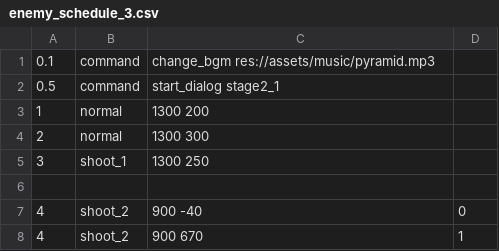
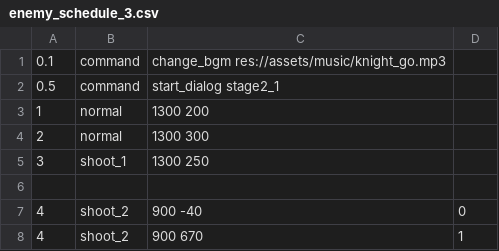
Before and after one commit to ryowu/intelligent-machine, a CSV file: data/enemy_schedule_3.csv, drawn as a sheet; only a part is shown.

```diff
--- a/data/enemy_schedule_3.csv
+++ b/data/enemy_schedule_3.csv
@@ -1,2 +1,2 @@
-0.1,command,change_bgm res://assets/music/pyramid.mp3
+0.1,command,change_bgm res://assets/music/knight_go.mp3
 0.5,command,start_dialog stage2_1
```
Also changed, not shown: 1 other file.
